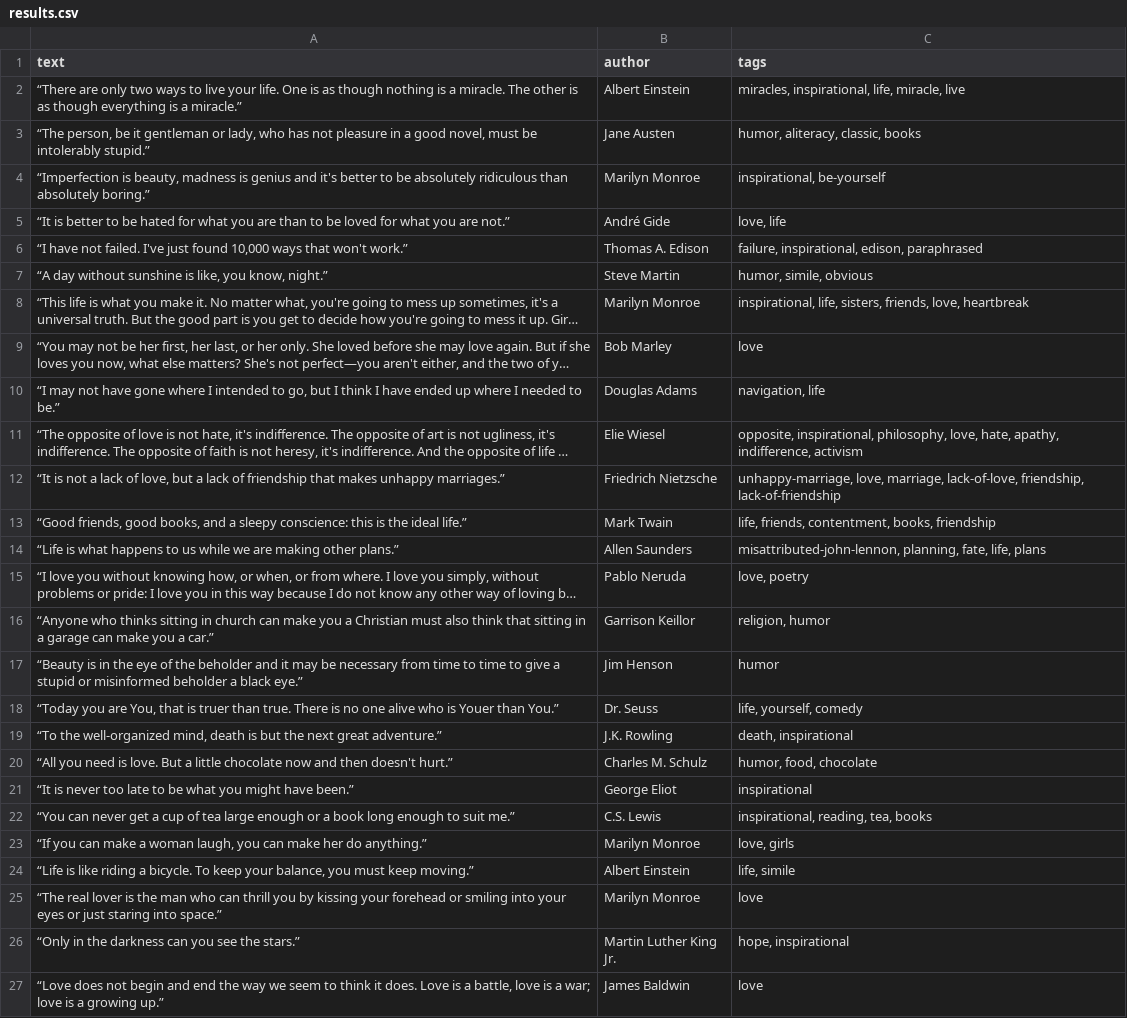
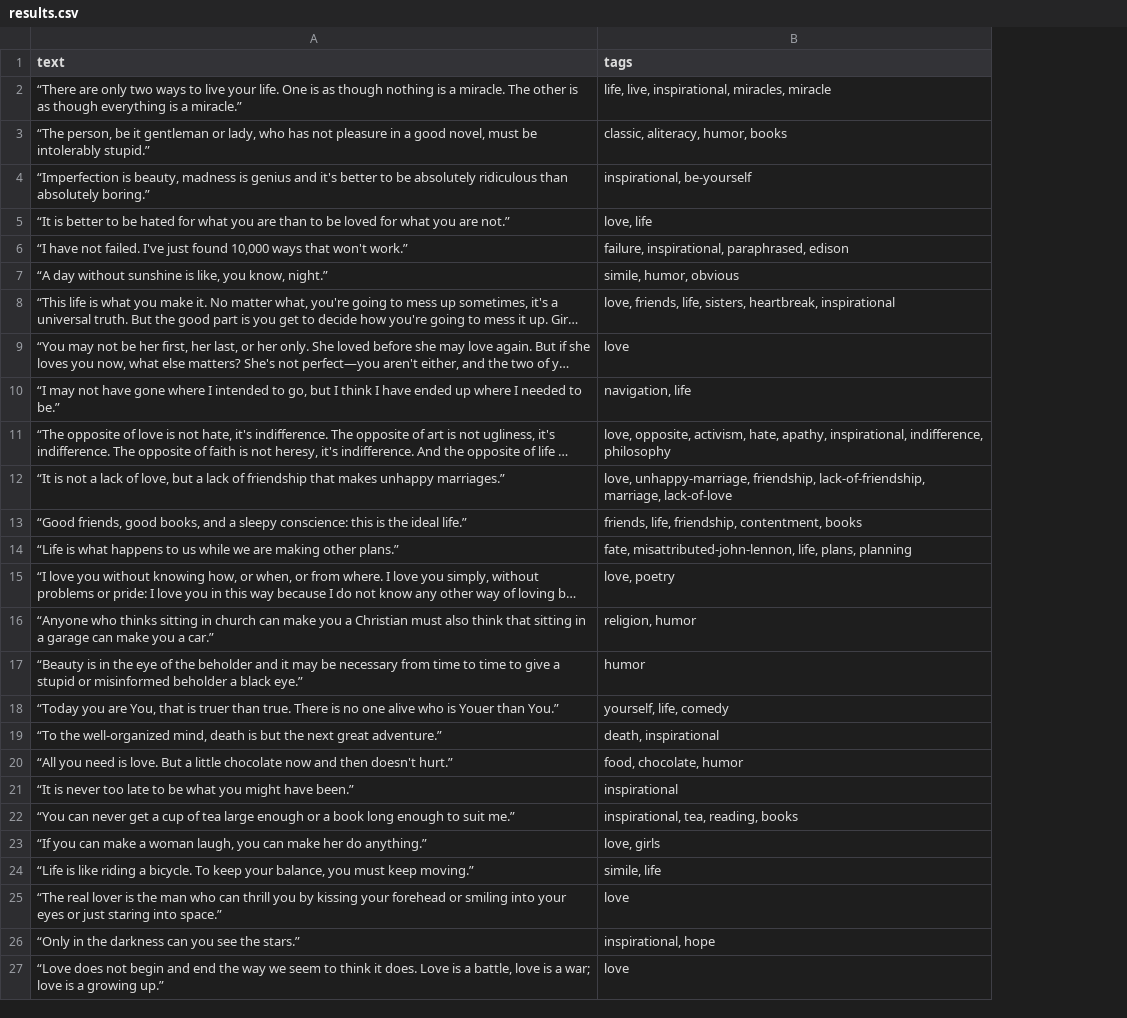
Before and after one commit to louellrmnn/louellrmnn-web-scrapping-test-ellermann, a CSV file: results.csv, drawn as a sheet; long unchanged cells end in …; removed rows and columns are numbered as before the commit, all else as after; the diff names each change by its address in the sheet, - before the commit and + after, or states it on an @@ line.

Commit message:
Étape 2 - w/ author

```diff
--- a/results.csv
+++ b/results.csv
-column B (author), rows 2-27: Albert Einstein | Jane Austen | Marilyn Monroe | André Gide | Thomas A. Edison | Steve Martin | Marilyn Monroe | Bob Marley | Douglas Adams | Elie Wiesel | Friedrich Nietzsche | Mark Twain | Allen Saunders | Pablo Neruda | Garrison Keillor | Jim Henson | Dr. Seuss | J.K. Rowling | Charles M. Schulz | George Eliot | C.S. Lewis | Marilyn Monroe | Albert Einstein | Marilyn Monroe | Martin Luther King Jr. | James Baldwin
-B2 (tags): miracles, inspirational, life, miracle, live
+B2 (tags): life, live, inspirational, miracles, miracle
-B3 (tags): humor, aliteracy, classic, books
+B3 (tags): classic, aliteracy, humor, books
-B6 (tags): failure, inspirational, edison, paraphrased
+B6 (tags): failure, inspirational, paraphrased, edison
-B7 (tags): humor, simile, obvious
+B7 (tags): simile, humor, obvious
-B8 (tags): inspirational, life, sisters, friends, love, heartbreak
+B8 (tags): love, friends, life, sisters, heartbreak, inspirational
-B11 (tags): opposite, inspirational, philosophy, love, hate, apathy, indifference, activism
+B11 (tags): love, opposite, activism, hate, apathy, inspirational, indifference, philosophy
-B12 (tags): unhappy-marriage, love, marriage, lack-of-love, friendship, lack-of-friendship
+B12 (tags): love, unhappy-marriage, friendship, lack-of-friendship, marriage, lack-of-love
-B13 (tags): life, friends, contentment, books, friendship
+B13 (tags): friends, life, friendship, contentment, books
-B14 (tags): misattributed-john-lennon, planning, fate, life, plans
+B14 (tags): fate, misattributed-john-lennon, life, plans, planning
-B18 (tags): life, yourself, comedy
+B18 (tags): yourself, life, comedy
-B20 (tags): humor, food, chocolate
+B20 (tags): food, chocolate, humor
-B22 (tags): inspirational, reading, tea, books
+B22 (tags): inspirational, tea, reading, books
-B24 (tags): life, simile
+B24 (tags): simile, life
-B26 (tags): hope, inspirational
+B26 (tags): inspirational, hope
```
Also changed, not shown: 1 other file.
